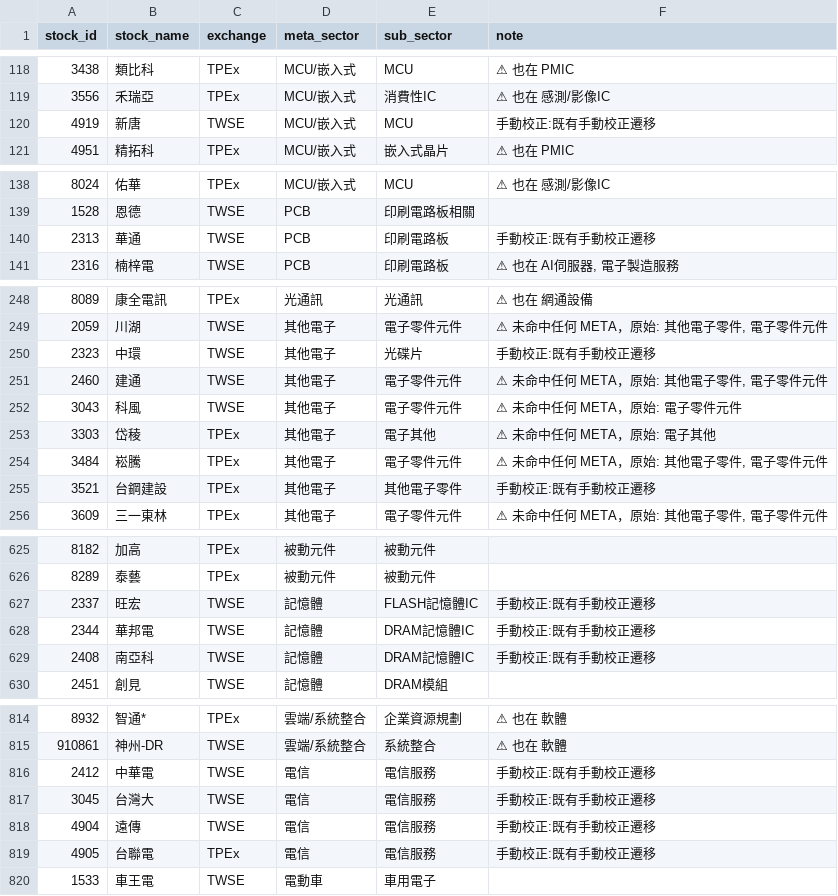
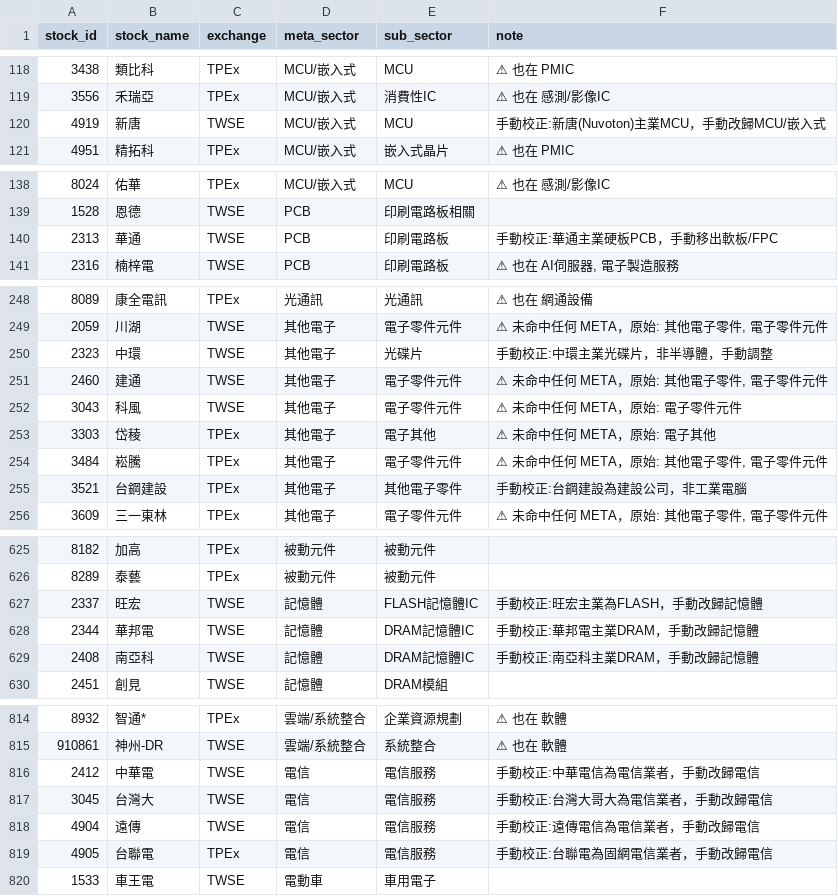
Before and after one commit to coody0111/tw-sector-tracker, a CSV file: data/stock_universe.csv, drawn as a sheet; only a part is shown, gaps mark what is left out; the diff covers the shown part only; the diff names each change by its address in the sheet, - before the commit and + after, or states it on an @@ line.

```diff
--- a/data/stock_universe.csv
+++ b/data/stock_universe.csv
-F120 (note): 手動校正:既有手動校正遷移
+F120 (note): 手動校正:新唐(Nuvoton)主業MCU，手動改歸MCU/嵌入式
-F140 (note): 手動校正:既有手動校正遷移
+F140 (note): 手動校正:華通主業硬板PCB，手動移出軟板/FPC
-F250 (note): 手動校正:既有手動校正遷移
+F250 (note): 手動校正:中環主業光碟片，非半導體，手動調整
-F255 (note): 手動校正:既有手動校正遷移
+F255 (note): 手動校正:台鋼建設為建設公司，非工業電腦
-F627 (note): 手動校正:既有手動校正遷移
+F627 (note): 手動校正:旺宏主業為FLASH，手動改歸記憶體
-F628 (note): 手動校正:既有手動校正遷移
+F628 (note): 手動校正:華邦電主業DRAM，手動改歸記憶體
-F629 (note): 手動校正:既有手動校正遷移
+F629 (note): 手動校正:南亞科主業DRAM，手動改歸記憶體
-F816 (note): 手動校正:既有手動校正遷移
+F816 (note): 手動校正:中華電信為電信業者，手動改歸電信
-F817 (note): 手動校正:既有手動校正遷移
+F817 (note): 手動校正:台灣大哥大為電信業者，手動改歸電信
-F818 (note): 手動校正:既有手動校正遷移
+F818 (note): 手動校正:遠傳電信為電信業者，手動改歸電信
-F819 (note): 手動校正:既有手動校正遷移
+F819 (note): 手動校正:台聯電為固網電信業者，手動改歸電信
```
Also changed, not shown: 26 edited cells elsewhere in this file, data/sector_overrides.csv, 1 other file.
